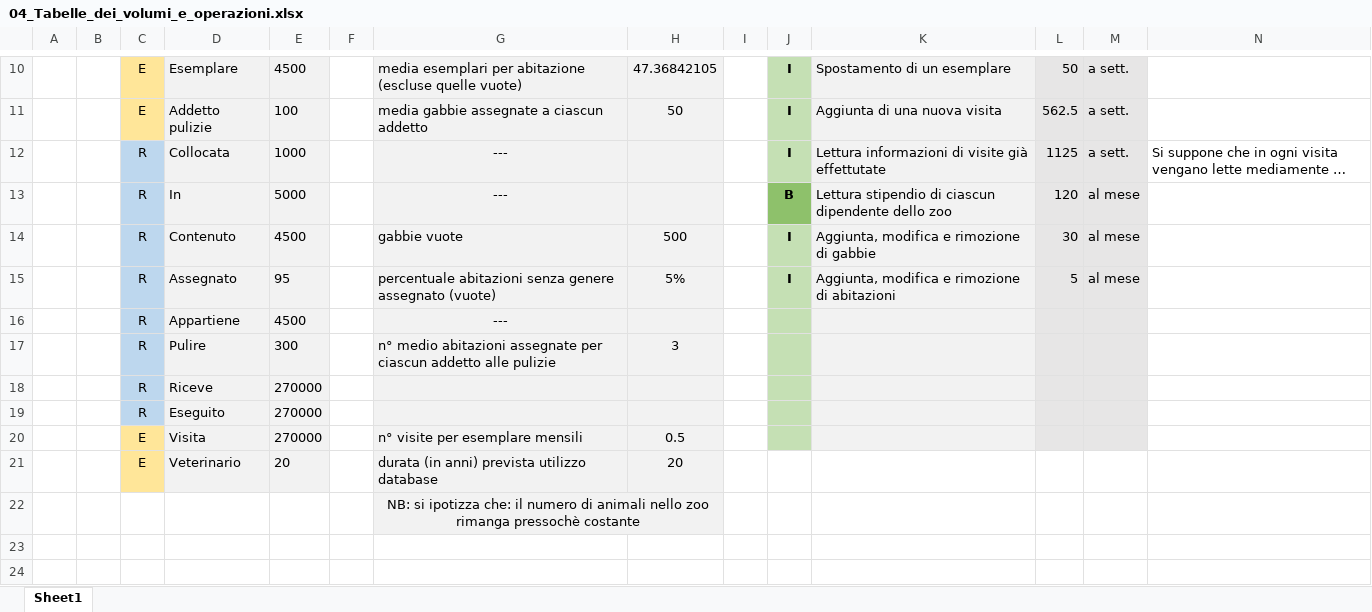
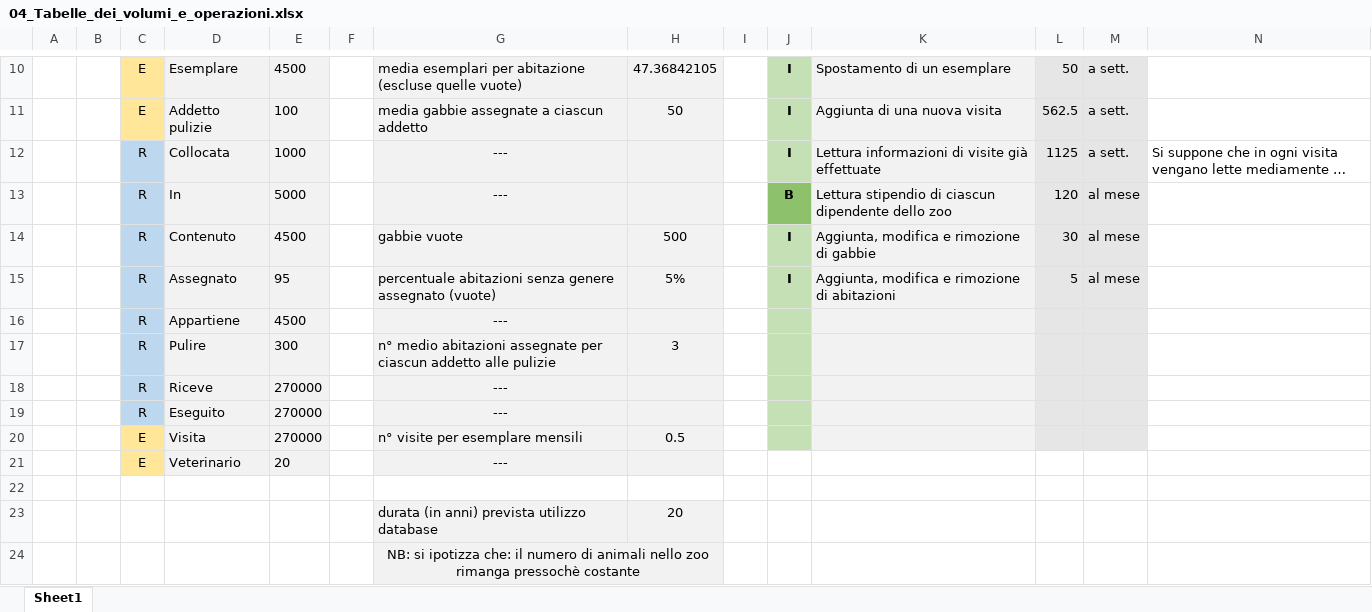
Before and after one commit to DanielePassabi/Progetto-Laboratorio-BSD, an Excel workbook: 04_Tabelle_dei_volumi_e_operazioni.xlsx, sheet Sheet1, drawn as a sheet; only a part is shown, gaps mark what is left out; long unchanged cells end in …; values as stored, in another font and other column widths than the file's, no borders; the diff names each change by its address in the sheet, - before the commit and + after, or states it on an @@ line.

```diff
--- a/04_Tabelle_dei_volumi_e_operazioni.xlsx (sheet Sheet1)
+++ b/04_Tabelle_dei_volumi_e_operazioni.xlsx (sheet Sheet1)
-K12: …visite già effettutate
+K12: …visite già effettuate
-G18:G19: (empty)
+G18:G19: ---
-G21: durata (in anni) prevista utilizzo database
+G21: ---
-G21 alignment: left
+G21 alignment: center
-H21: 20
+H21: (empty)
+row 22: (empty)
+row 23:  |  |  |  |  |  | durata (in anni) prevista utilizzo database | 20
```
Also changed, not shown: formulas that keep their value, 01_Glossario.xlsx, 7 other files.
